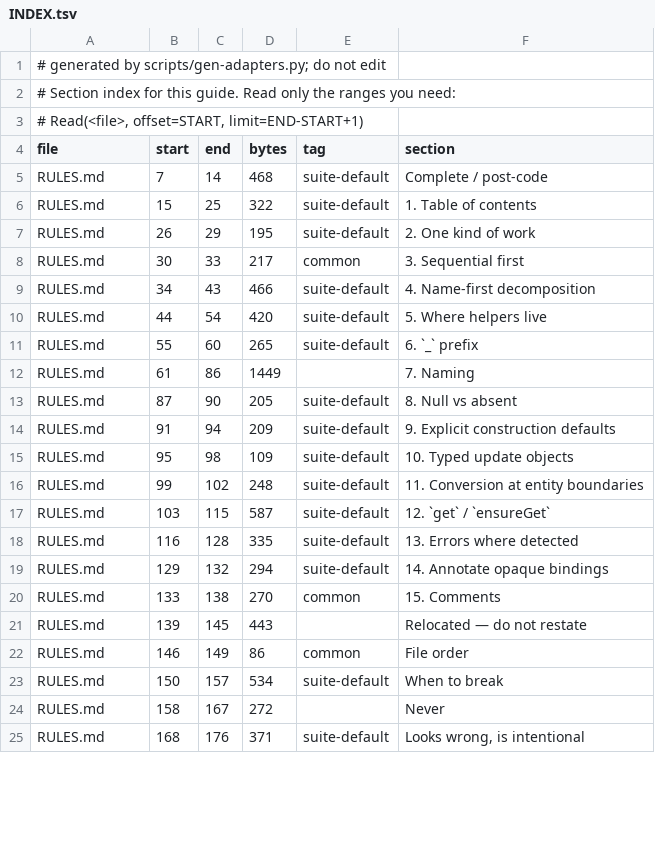
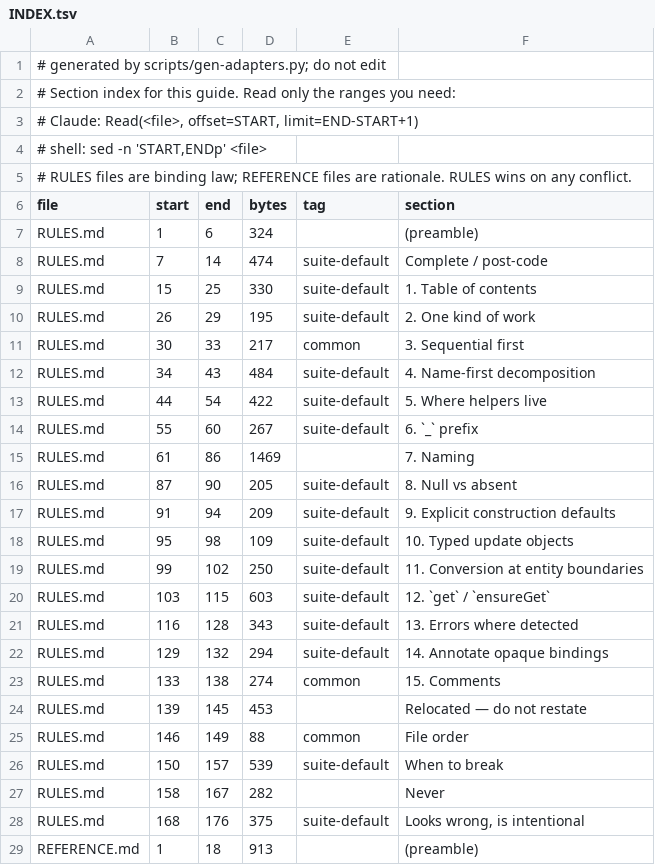
Before and after one commit to bcwongaa/LLM-dev-guides, a TSV file: guides/code-style/INDEX.tsv, drawn as a sheet; only a part is shown; the diff covers the shown part only.

```diff
--- a/guides/code-style/INDEX.tsv
+++ b/guides/code-style/INDEX.tsv
@@ -2,12 +2,15 @@
 # Section index for this guide. Read only the ranges you need:
-#   Read(<file>, offset=START, limit=END-START+1)
+#   Claude: Read(<file>, offset=START, limit=END-START+1)
+#   shell:  sed -n 'START,ENDp' <file>
+# RULES files are binding law; REFERENCE files are rationale. RULES wins on any conflict.
 file	start	end	bytes	tag	section
-RULES.md	7	14	468	suite-default	Complete / post-code
-RULES.md	15	25	322	suite-default	1. Table of contents
+RULES.md	1	6	324		(preamble)
+RULES.md	7	14	474	suite-default	Complete / post-code
+RULES.md	15	25	330	suite-default	1. Table of contents
 RULES.md	26	29	195	suite-default	2. One kind of work
 RULES.md	30	33	217	common	3. Sequential first
-RULES.md	34	43	466	suite-default	4. Name-first decomposition
-RULES.md	44	54	420	suite-default	5. Where helpers live
-RULES.md	55	60	265	suite-default	6. `_` prefix
-RULES.md	61	86	1449		7. Naming
+RULES.md	34	43	484	suite-default	4. Name-first decomposition
+RULES.md	44	54	422	suite-default	5. Where helpers live
+RULES.md	55	60	267	suite-default	6. `_` prefix
+RULES.md	61	86	1469		7. Naming
 RULES.md	87	90	205	suite-default	8. Null vs absent
@@ -15,11 +18,12 @@ RULES.md	91	94	209	suite-default	9. Explicit construction defaults
 RULES.md	95	98	109	suite-default	10. Typed update objects
-RULES.md	99	102	248	suite-default	11. Conversion at entity boundaries
-RULES.md	103	115	587	suite-default	12. `get` / `ensureGet`
-RULES.md	116	128	335	suite-default	13. Errors where detected
+RULES.md	99	102	250	suite-default	11. Conversion at entity boundaries
+RULES.md	103	115	603	suite-default	12. `get` / `ensureGet`
+RULES.md	116	128	343	suite-default	13. Errors where detected
 RULES.md	129	132	294	suite-default	14. Annotate opaque bindings
-RULES.md	133	138	270	common	15. Comments
-RULES.md	139	145	443		Relocated — do not restate
-RULES.md	146	149	86	common	File order
-RULES.md	150	157	534	suite-default	When to break
-RULES.md	158	167	272		Never
-RULES.md	168	176	371	suite-default	Looks wrong, is intentional
+RULES.md	133	138	274	common	15. Comments
+RULES.md	139	145	453		Relocated — do not restate
+RULES.md	146	149	88	common	File order
+RULES.md	150	157	539	suite-default	When to break
+RULES.md	158	167	282		Never
+RULES.md	168	176	375	suite-default	Looks wrong, is intentional
+REFERENCE.md	1	18	913		(preamble)
```
Also changed, not shown: 3 added rows and 66 edited cells elsewhere in this file, guides/architecture/INDEX.tsv, guides/contracts/INDEX.tsv, 36 other files.
